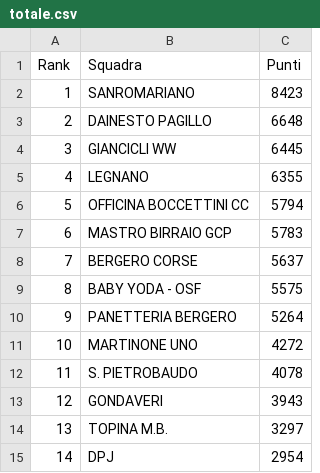
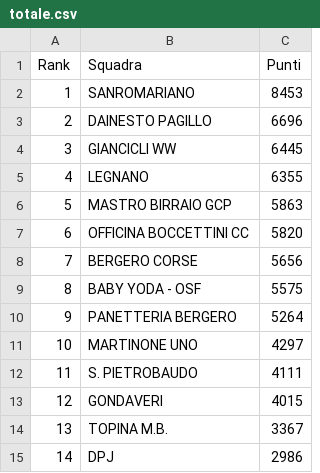
Before and after one commit to ciclismoreale/ciclismoreale.github.io, a CSV file: data/totale.csv, drawn as a sheet.

```diff
--- a/data/totale.csv
+++ b/data/totale.csv
@@ -1,15 +1,15 @@
 Rank,Squadra,Punti
-1,SANROMARIANO,8423
-2,DAINESTO PAGILLO,6648
+1,SANROMARIANO,8453
+2,DAINESTO PAGILLO,6696
 3,GIANCICLI WW,6445
 4,LEGNANO,6355
-5,OFFICINA BOCCETTINI CC,5794
-6,MASTRO BIRRAIO GCP,5783
-7,BERGERO CORSE,5637
+5,MASTRO BIRRAIO GCP,5863
+6,OFFICINA BOCCETTINI CC,5820
+7,BERGERO CORSE,5656
 8,BABY YODA - OSF,5575
 9,PANETTERIA BERGERO,5264
-10,MARTINONE UNO,4272
-11,S. PIETROBAUDO,4078
-12,GONDAVERI,3943
-13,TOPINA M.B.,3297
-14,DPJ,2954
+10,MARTINONE UNO,4297
+11,S. PIETROBAUDO,4111
+12,GONDAVERI,4015
+13,TOPINA M.B.,3367
+14,DPJ,2986
```
Also changed, not shown: data/cqranking_riders.csv, data/mensile.csv, 10 other files.
